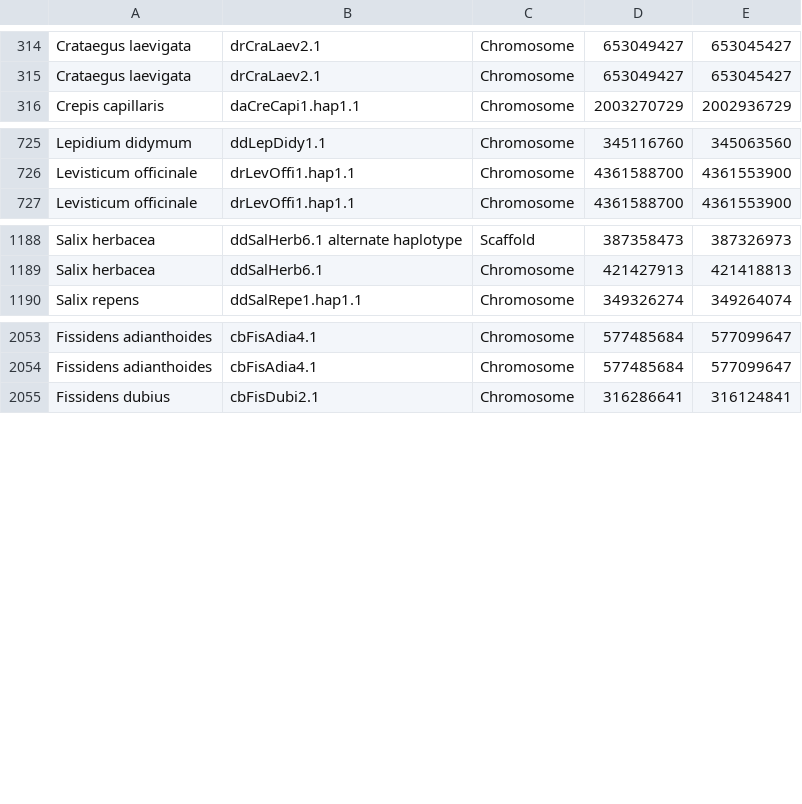
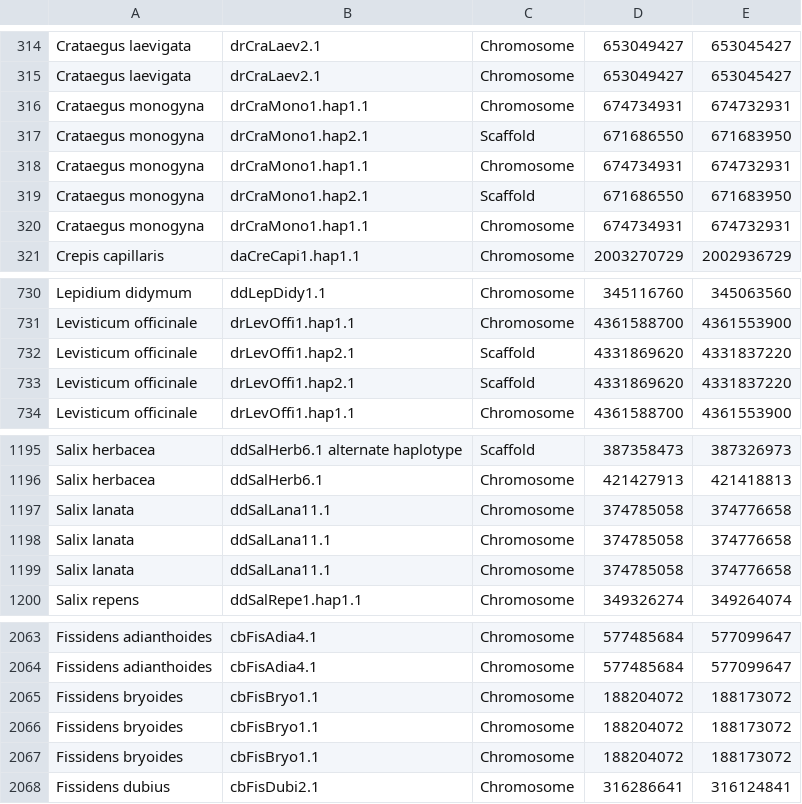
Before and after one commit to DToL-Plant-Working-Group/plant-sequencing-status, a TSV file: data/genome_size_assemblies.tsv, drawn as a sheet; only a part is shown, gaps mark what is left out.

```diff
--- a/data/genome_size_assemblies.tsv
+++ b/data/genome_size_assemblies.tsv
@@ -315,2 +315,7 @@
 "Crataegus laevigata"	"drCraLaev2.1"	"Chromosome"	"653049427"	"653045427"
+"Crataegus monogyna"	"drCraMono1.hap1.1"	"Chromosome"	"674734931"	"674732931"
+"Crataegus monogyna"	"drCraMono1.hap2.1"	"Scaffold"	"671686550"	"671683950"
+"Crataegus monogyna"	"drCraMono1.hap1.1"	"Chromosome"	"674734931"	"674732931"
+"Crataegus monogyna"	"drCraMono1.hap2.1"	"Scaffold"	"671686550"	"671683950"
+"Crataegus monogyna"	"drCraMono1.hap1.1"	"Chromosome"	"674734931"	"674732931"
 "Crepis capillaris"	"daCreCapi1.hap1.1"	"Chromosome"	"2003270729"	"2002936729"
@@ -726,2 +731,4 @@
 "Levisticum officinale"	"drLevOffi1.hap1.1"	"Chromosome"	"4361588700"	"4361553900"
+"Levisticum officinale"	"drLevOffi1.hap2.1"	"Scaffold"	"4331869620"	"4331837220"
+"Levisticum officinale"	"drLevOffi1.hap2.1"	"Scaffold"	"4331869620"	"4331837220"
 "Levisticum officinale"	"drLevOffi1.hap1.1"	"Chromosome"	"4361588700"	"4361553900"
@@ -1189,2 +1196,5 @@
 "Salix herbacea"	"ddSalHerb6.1"	"Chromosome"	"421427913"	"421418813"
+"Salix lanata"	"ddSalLana11.1"	"Chromosome"	"374785058"	"374776658"
+"Salix lanata"	"ddSalLana11.1"	"Chromosome"	"374785058"	"374776658"
+"Salix lanata"	"ddSalLana11.1"	"Chromosome"	"374785058"	"374776658"
 "Salix repens"	"ddSalRepe1.hap1.1"	"Chromosome"	"349326274"	"349264074"
@@ -2054,2 +2064,5 @@
 "Fissidens adianthoides"	"cbFisAdia4.1"	"Chromosome"	"577485684"	"577099647"
+"Fissidens bryoides"	"cbFisBryo1.1"	"Chromosome"	"188204072"	"188173072"
+"Fissidens bryoides"	"cbFisBryo1.1"	"Chromosome"	"188204072"	"188173072"
+"Fissidens bryoides"	"cbFisBryo1.1"	"Chromosome"	"188204072"	"188173072"
 "Fissidens dubius"	"cbFisDubi2.1"	"Chromosome"	"316286641"	"316124841"
```
Also changed, not shown: data/all_assembled_plant_genomes.tsv, data/all_genome_size_data.tsv, 5 other files.
